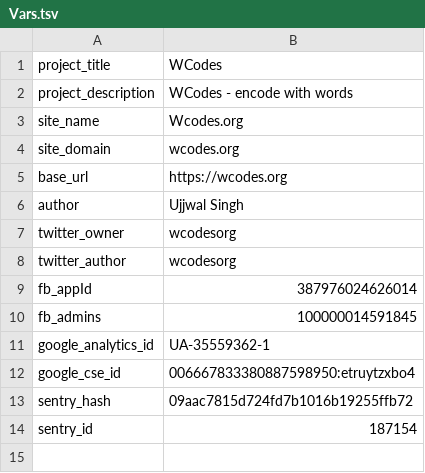
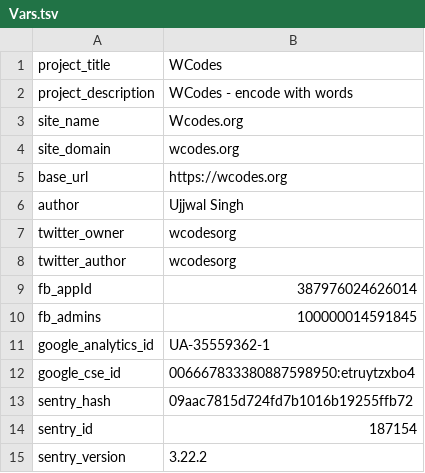
Before and after one commit to wcodes-org/wcode-web-site, a TSV file: Root/Config/Vars.tsv, drawn as a sheet; the diff names each change by its address in the sheet, - before the commit and + after, or states it on an @@ line.

Commit message:
Framework+
Sentry

```diff
--- a/Root/Config/Vars.tsv
+++ b/Root/Config/Vars.tsv
+row 15: sentry_version | 3.22.2
```
Also changed, not shown: 1 other file.
